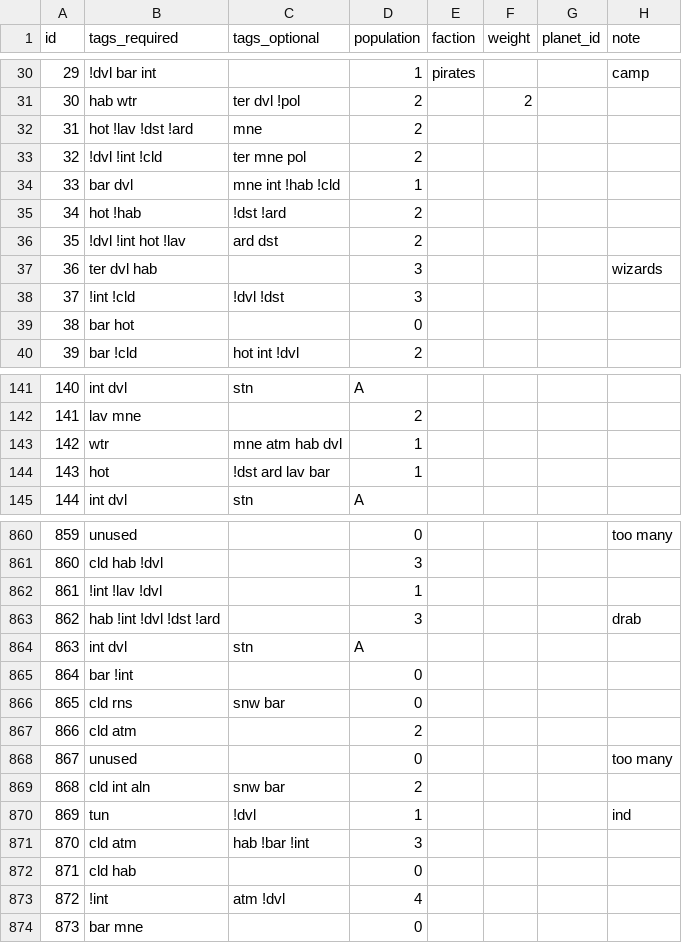
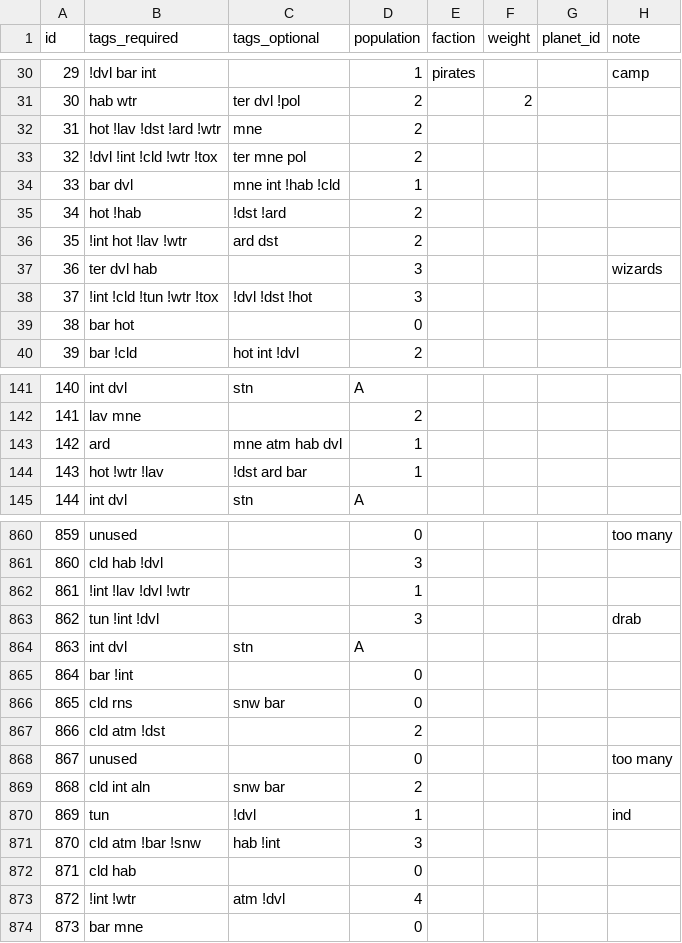
Before and after one commit to SirHartley/Illustrated.Entities, a CSV file: data/config/image_data.csv, drawn as a sheet; only a part is shown, gaps mark what is left out; the diff covers the shown part only.

```diff
--- a/data/config/image_data.csv
+++ b/data/config/image_data.csv
@@ -31,9 +31,9 @@ id,tags_required,tags_optional,population,faction,weight,planet_id,note
 30,hab wtr,ter dvl !pol,2,,2,,
-31,hot !lav !dst !ard,mne,2,,,,
-32,!dvl !int !cld,ter mne pol,2,,,,
+31,hot !lav !dst !ard !wtr,mne,2,,,,
+32,!dvl !int !cld !wtr !tox,ter mne pol,2,,,,
 33,bar dvl,mne int !hab !cld,1,,,,
 34,hot !hab,!dst !ard,2,,,,
-35,!dvl !int hot !lav,ard dst,2,,,,
+35,!int hot !lav !wtr,ard dst,2,,,,
 36,ter dvl hab,,3,,,,wizards
-37,!int !cld,!dvl !dst,3,,,,
+37,!int !cld !tun !wtr !tox,!dvl !dst !hot,3,,,,
 38,bar hot,,0,,,,
@@ -142,4 +142,4 @@ id,tags_required,tags_optional,population,faction,weight,planet_id,note
 141,lav mne,,2,,,,
-142,wtr,mne atm hab dvl,1,,,,
-143,hot,!dst ard lav bar,1,,,,
+142,ard,mne atm hab dvl,1,,,,
+143,hot !wtr !lav,!dst ard bar,1,,,,
 144,int dvl,stn,A,,,,
@@ -861,4 +861,4 @@ id,tags_required,tags_optional,population,faction,weight,planet_id,note
 860,cld hab !dvl,,3,,,,
-861,!int !lav !dvl,,1,,,,
-862,hab !int !dvl !dst !ard,,3,,,,drab
+861,!int !lav !dvl !wtr,,1,,,,
+862,tun !int !dvl,,3,,,,drab
 863,int dvl,stn,A,,,,
@@ -866,3 +866,3 @@ id,tags_required,tags_optional,population,faction,weight,planet_id,note
 865,cld rns,snw bar,0,,,,
-866,cld atm,,2,,,,
+866,cld atm !dst,,2,,,,
 867,unused,,0,,,,too many
@@ -870,5 +870,5 @@ id,tags_required,tags_optional,population,faction,weight,planet_id,note
 869,tun,!dvl,1,,,,ind
-870,cld atm,hab !bar !int,3,,,,
+870,cld atm !bar !snw,hab !int,3,,,,
 871,cld hab,,0,,,,
-872,!int,atm !dvl,4,,,,
+872,!int !wtr,atm !dvl,4,,,,
 873,bar mne,,0,,,,
```
Also changed, not shown: 148 edited cells elsewhere in this file, 8 other files.
